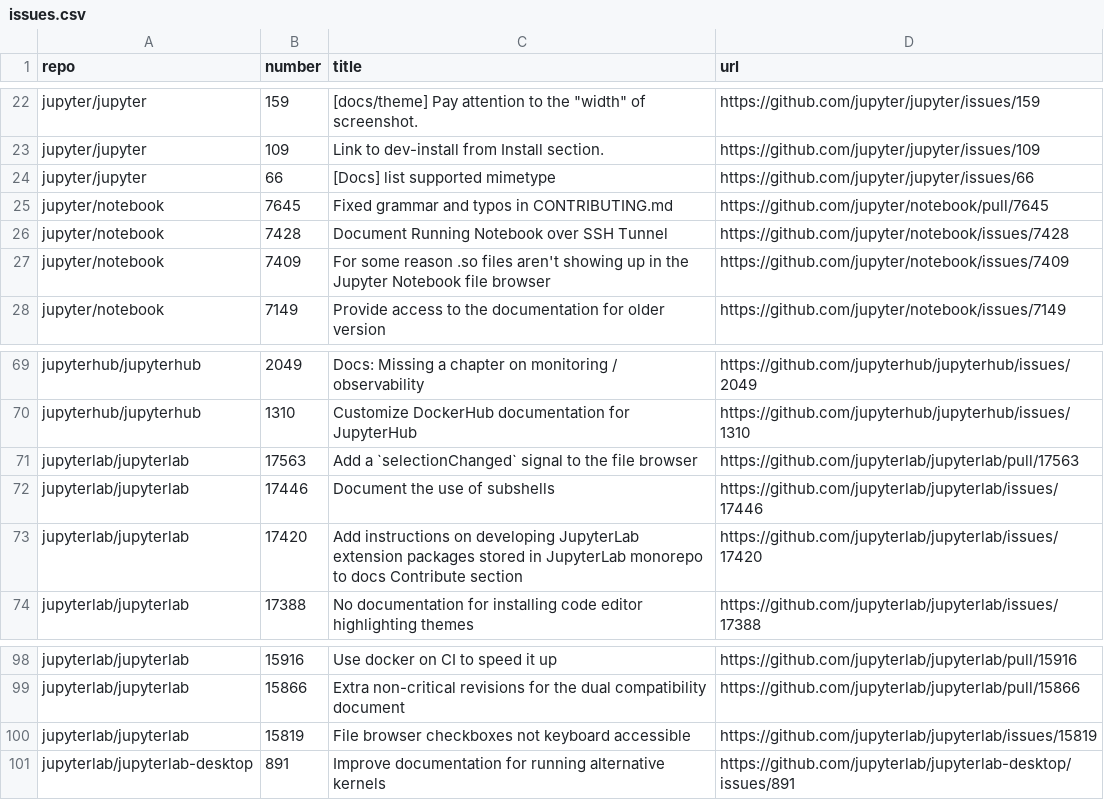
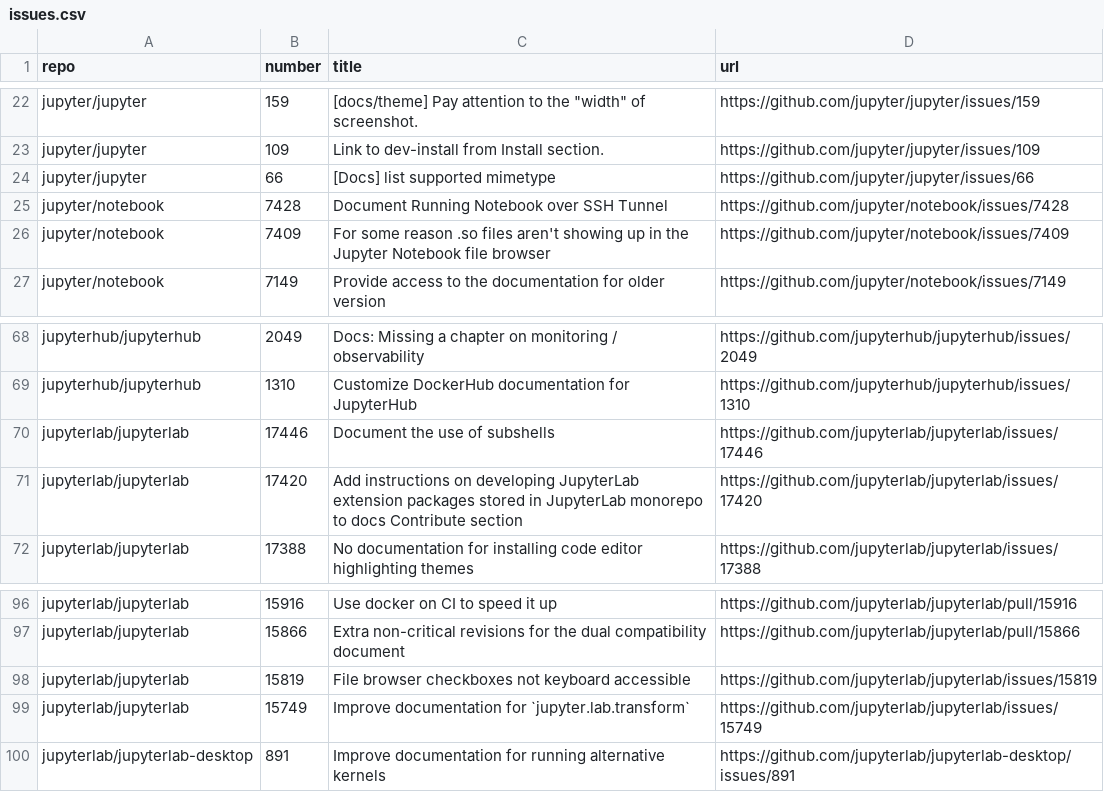
Before and after one commit to chbrandt/jupyter-docs-test, a CSV file: issues.csv, drawn as a sheet; only a part is shown, gaps mark what is left out; removed rows and columns are numbered as before the commit, all else as after; the diff names each change by its address in the sheet, - before the commit and + after, or states it on an @@ line.

```diff
--- a/issues.csv
+++ b/issues.csv
-row 25: jupyter/notebook | 7645 | Fixed grammar and typos in CONTRIBUTING.md | https://github.com/jupyter/notebook/pull/7645
-row 71: jupyterlab/jupyterlab | 17563 | Add a `selectionChanged` signal to the file browser | https://github.com/jupyterlab/jupyterlab/pull/17563
+row 99: jupyterlab/jupyterlab | 15749 | Improve documentation for `jupyter.lab.transform` | https://github.com/jupyterlab/jupyterlab/issues/15749
```
Also changed, not shown: 1 other file.
